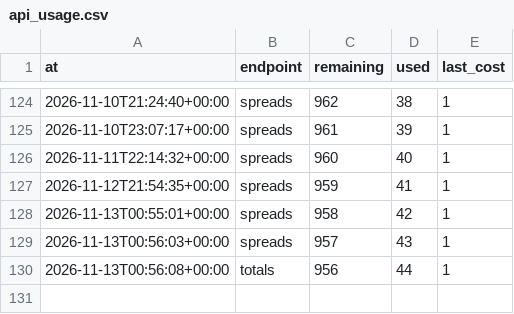
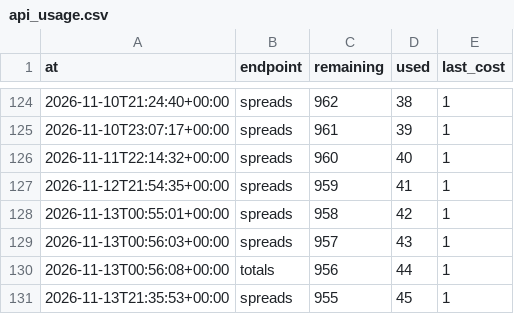
Before and after one commit to wbblanck/NFL_ATS, a CSV file: data/lines/api_usage.csv, drawn as a sheet; only a part is shown, gaps mark what is left out; the diff names each change by its address in the sheet, - before the commit and + after, or states it on an @@ line.

Commit message:
lines: market capture 2026-11-13T21:35Z

```diff
--- a/data/lines/api_usage.csv
+++ b/data/lines/api_usage.csv
+row 131: 2026-11-13T21:35:53+00:00 | spreads | 955 | 45 | 1
```
Also changed, not shown: 1 other file.
